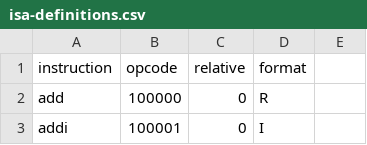
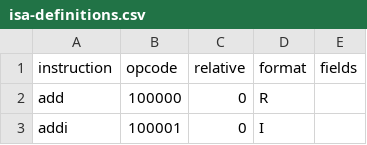
Before and after one commit to meggers/tronsister32-framework, a CSV file: common/isa-definitions.csv, drawn as a sheet; only a part is shown.

Commit message:
refactored datawarehouse to common, base for program generator

```diff
--- a/common/isa-definitions.csv
+++ b/common/isa-definitions.csv
@@ -1,2 +1,2 @@
-instruction,opcode,relative,format
+instruction,opcode,relative,format,fields
 add,100000,0,R
```
Also changed, not shown: 4 other files.
